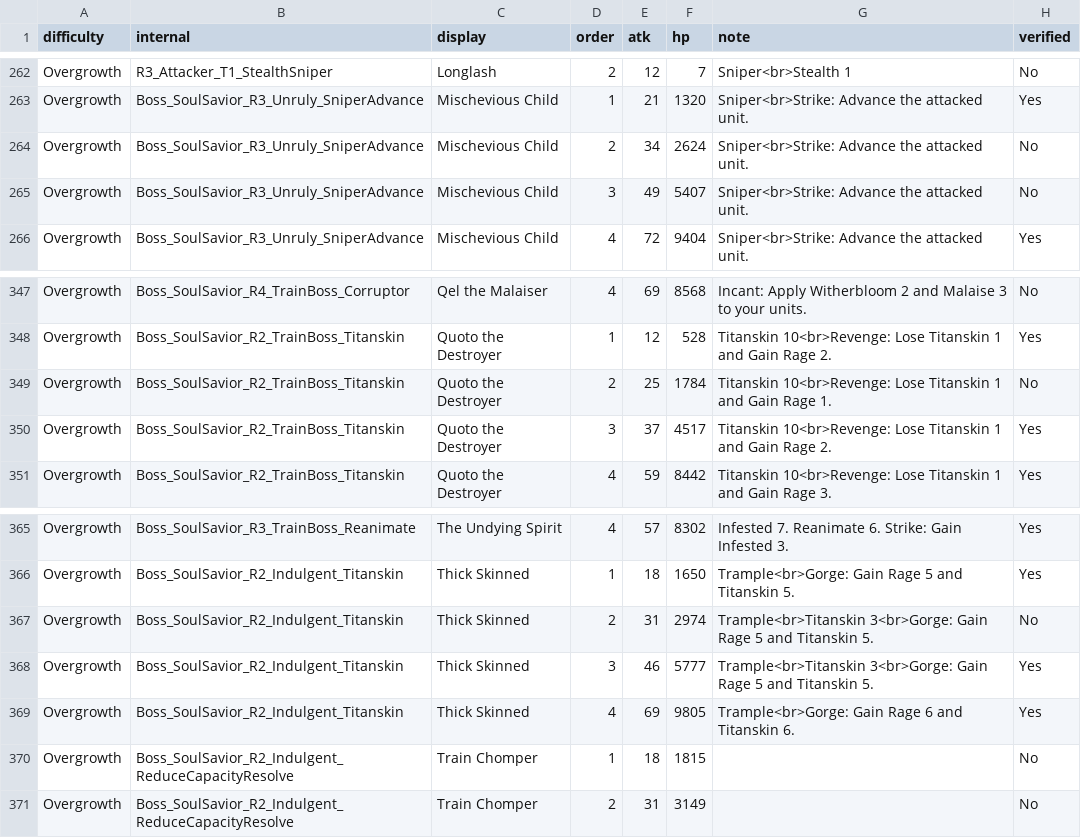
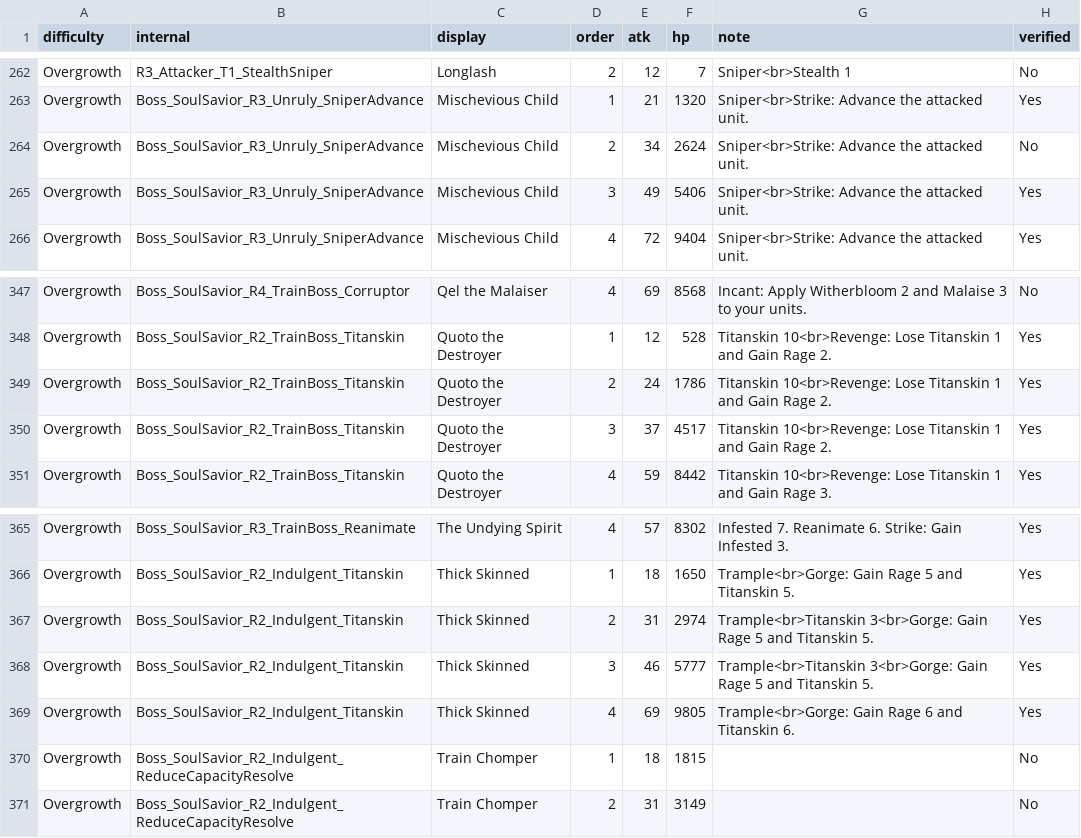
Before and after one commit to mashpanic/sstracker, a CSV file: difficulty_observations.csv, drawn as a sheet; only a part is shown, gaps mark what is left out.

```diff
--- a/difficulty_observations.csv
+++ b/difficulty_observations.csv
@@ -264,3 +264,3 @@ Overgrowth,Boss_SoulSavior_R3_Unruly_SniperAdvance,Mischevious Child,1,21,1320,S
 Overgrowth,Boss_SoulSavior_R3_Unruly_SniperAdvance,Mischevious Child,2,34,2624,Sniper<br>Strike: Advance the attacked unit.,No
-Overgrowth,Boss_SoulSavior_R3_Unruly_SniperAdvance,Mischevious Child,3,49,5407,Sniper<br>Strike: Advance the attacked unit.,No
+Overgrowth,Boss_SoulSavior_R3_Unruly_SniperAdvance,Mischevious Child,3,49,5406,Sniper<br>Strike: Advance the attacked unit.,Yes
 Overgrowth,Boss_SoulSavior_R3_Unruly_SniperAdvance,Mischevious Child,4,72,9404,Sniper<br>Strike: Advance the attacked unit.,Yes
@@ -348,3 +348,3 @@ Overgrowth,Boss_SoulSavior_R4_TrainBoss_Corruptor,Qel the Malaiser,4,69,8568,Inc
 Overgrowth,Boss_SoulSavior_R2_TrainBoss_Titanskin,Quoto the Destroyer,1,12,528,Titanskin 10<br>Revenge: Lose Titanskin 1 and Gain Rage 2.,Yes
-Overgrowth,Boss_SoulSavior_R2_TrainBoss_Titanskin,Quoto the Destroyer,2,25,1784,Titanskin 10<br>Revenge: Lose Titanskin 1 and Gain Rage 1.,No
+Overgrowth,Boss_SoulSavior_R2_TrainBoss_Titanskin,Quoto the Destroyer,2,24,1786,Titanskin 10<br>Revenge: Lose Titanskin 1 and Gain Rage 2.,Yes
 Overgrowth,Boss_SoulSavior_R2_TrainBoss_Titanskin,Quoto the Destroyer,3,37,4517,Titanskin 10<br>Revenge: Lose Titanskin 1 and Gain Rage 2.,Yes
@@ -366,3 +366,3 @@ Overgrowth,Boss_SoulSavior_R3_TrainBoss_Reanimate,The Undying Spirit,4,57,8302,I
 Overgrowth,Boss_SoulSavior_R2_Indulgent_Titanskin,Thick Skinned,1,18,1650,Trample<br>Gorge: Gain Rage 5 and Titanskin 5.,Yes
-Overgrowth,Boss_SoulSavior_R2_Indulgent_Titanskin,Thick Skinned,2,31,2974,Trample<br>Titanskin 3<br>Gorge: Gain Rage 5 and Titanskin 5.,No
+Overgrowth,Boss_SoulSavior_R2_Indulgent_Titanskin,Thick Skinned,2,31,2974,Trample<br>Titanskin 3<br>Gorge: Gain Rage 5 and Titanskin 5.,Yes
 Overgrowth,Boss_SoulSavior_R2_Indulgent_Titanskin,Thick Skinned,3,46,5777,Trample<br>Titanskin 3<br>Gorge: Gain Rage 5 and Titanskin 5.,Yes
```
Also changed, not shown: 1 other file.
